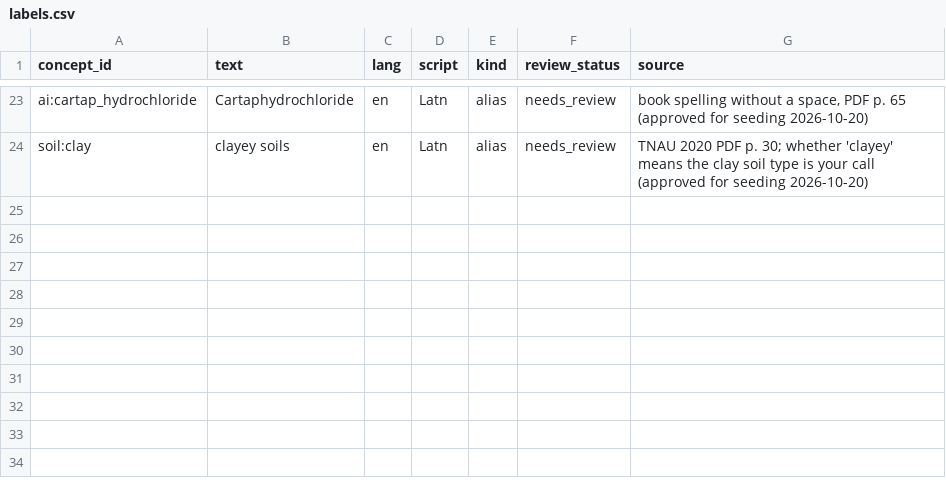
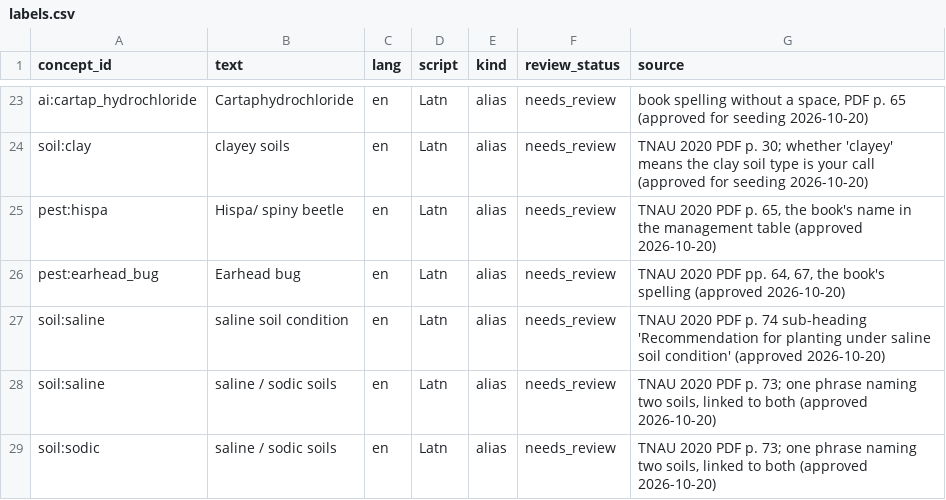
Before and after one commit to ShivaanshGusain/CropBot, a CSV file: concepts/labels.csv, drawn as a sheet; only a part is shown, gaps mark what is left out; the diff names each change by its address in the sheet, - before the commit and + after, or states it on an @@ line.

Commit message:
feat(normalize): approved hispa, earhead bug and saline/sodic labels; shared labels link all soils

```diff
--- a/concepts/labels.csv
+++ b/concepts/labels.csv
+row 25: pest:hispa | Hispa/ spiny beetle | en | Latn | alias | needs_review | TNAU 2020 PDF p. 65, the book's name in the management table (approved 2026-10-20)
+row 26: pest:earhead_bug | Earhead bug | en | Latn | alias | needs_review | TNAU 2020 PDF pp. 64, 67, the book's spelling (approved 2026-10-20)
+row 27: soil:saline | saline soil condition | en | Latn | alias | needs_review | TNAU 2020 PDF p. 74 sub-heading 'Recommendation for planting under saline soil condition' (approved 2026-10-20)
+row 28: soil:saline | saline / sodic soils | en | Latn | alias | needs_review | TNAU 2020 PDF p. 73; one phrase naming two soils, linked to both (approved 2026-10-20)
+row 29: soil:sodic | saline / sodic soils | en | Latn | alias | needs_review | TNAU 2020 PDF p. 73; one phrase naming two soils, linked to both (approved 2026-10-20)
```
Also changed, not shown: 5 other files.
